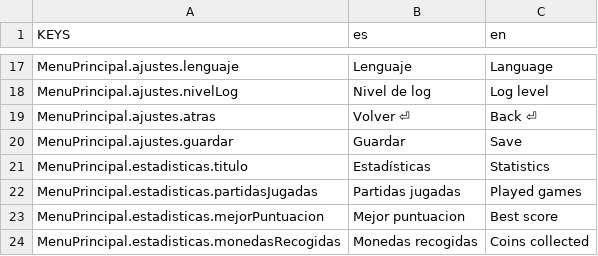
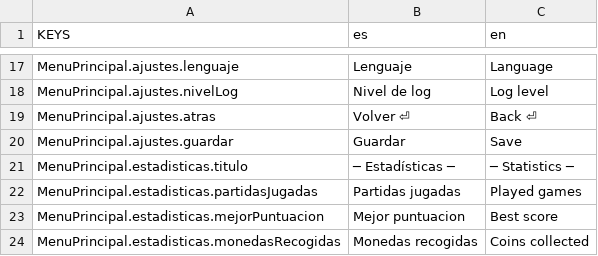
Before and after one commit to DuveD/Godot-Primer_juego_2D, a CSV file: recursos/localizacion/interfaz.csv, drawn as a sheet; only a part is shown, gaps mark what is left out.

```diff
--- a/recursos/localizacion/interfaz.csv
+++ b/recursos/localizacion/interfaz.csv
@@ -20,3 +20,3 @@ MenuPrincipal.ajustes.atras,Volver ⏎,Back ⏎
 MenuPrincipal.ajustes.guardar,Guardar,Save
-MenuPrincipal.estadisticas.titulo,Estadísticas,Statistics
+MenuPrincipal.estadisticas.titulo,─ Estadísticas ─,─ Statistics ─
 MenuPrincipal.estadisticas.partidasJugadas,Partidas jugadas,Played games
```
Also changed, not shown: 6 other files.
